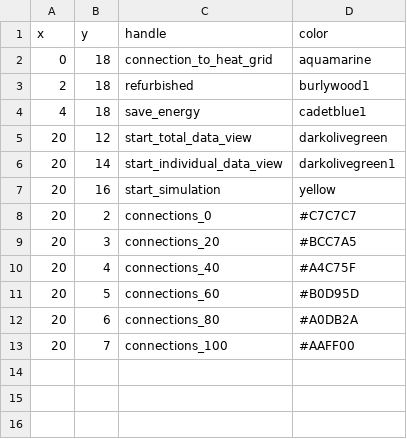
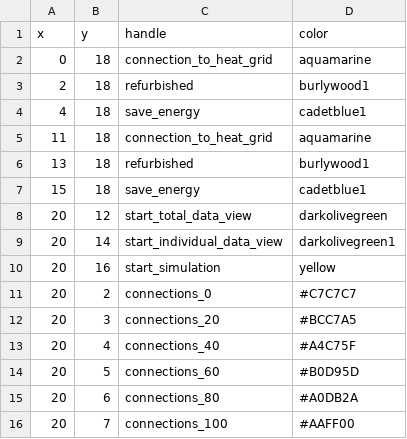
Before and after one commit to quarree100/qScope_frontend, a CSV file: q100viz/settings/buildings_interaction_grid_2.csv, drawn as a sheet; the diff names each change by its address in the sheet, - before the commit and + after, or states it on an @@ line.

Commit message:
add second slider to right grid

```diff
--- a/q100viz/settings/buildings_interaction_grid_2.csv
+++ b/q100viz/settings/buildings_interaction_grid_2.csv
+row 5: 11 | 18 | connection_to_heat_grid | aquamarine
+row 6: 13 | 18 | refurbished | burlywood1
+row 7: 15 | 18 | save_energy | cadetblue1
```
Also changed, not shown: 4 other files.
